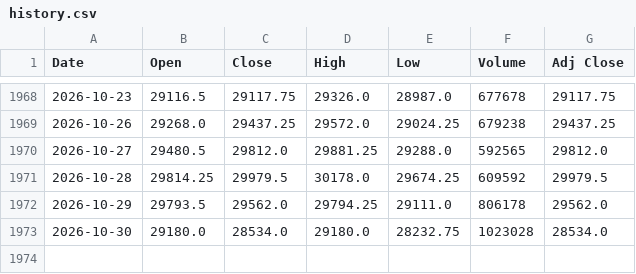
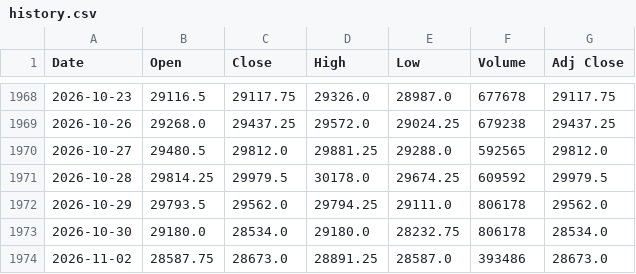
Before and after one commit to Chief-rich/nasdaq100-data, a CSV file: data/nq_daily/history.csv, drawn as a sheet; only a part is shown, gaps mark what is left out.

```diff
--- a/data/nq_daily/history.csv
+++ b/data/nq_daily/history.csv
@@ -1972,2 +1972,3 @@ Date,Open,Close,High,Low,Volume,Adj Close
 2026-10-29,29793.5,29562.0,29794.25,29111.0,806178,29562.0
-2026-10-30,29180.0,28534.0,29180.0,28232.75,1023028,28534.0
+2026-10-30,29180.0,28534.0,29180.0,28232.75,806178,28534.0
+2026-11-02,28587.75,28673.0,28891.25,28587.0,393486,28673.0
```
Also changed, not shown: data/ndx_daily/history.csv, 15 other files.
